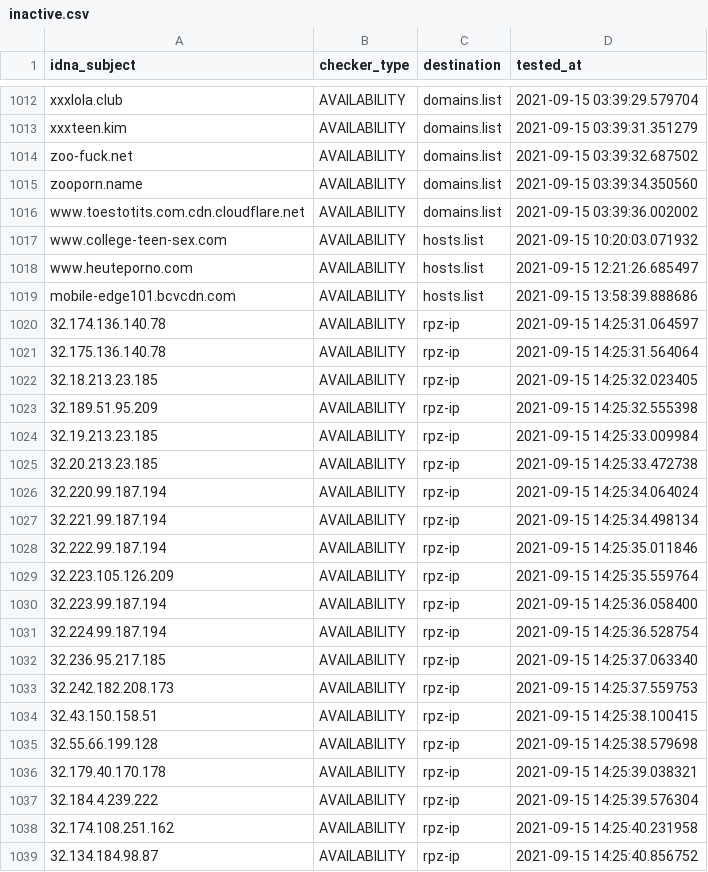
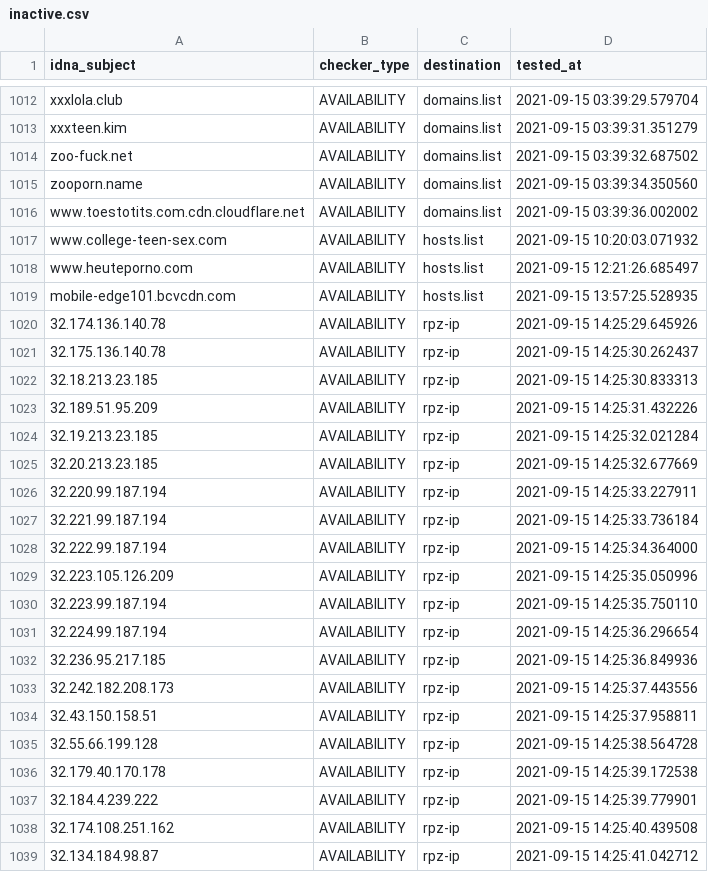
Before and after one commit to porn-records/Porn-Records, a CSV file: .pyfunceble/inactive.csv, drawn as a sheet; only a part is shown, gaps mark what is left out.

```diff
--- a/.pyfunceble/inactive.csv
+++ b/.pyfunceble/inactive.csv
@@ -1018,22 +1018,22 @@ www.college-teen-sex.com,AVAILABILITY,hosts.list,2021-09-15 10:20:03.071932
 www.heuteporno.com,AVAILABILITY,hosts.list,2021-09-15 12:21:26.685497
-mobile-edge101.bcvcdn.com,AVAILABILITY,hosts.list,2021-09-15 13:58:39.888686
-32.174.136.140.78,AVAILABILITY,rpz-ip,2021-09-15 14:25:31.064597
-32.175.136.140.78,AVAILABILITY,rpz-ip,2021-09-15 14:25:31.564064
-32.18.213.23.185,AVAILABILITY,rpz-ip,2021-09-15 14:25:32.023405
-32.189.51.95.209,AVAILABILITY,rpz-ip,2021-09-15 14:25:32.555398
-32.19.213.23.185,AVAILABILITY,rpz-ip,2021-09-15 14:25:33.009984
-32.20.213.23.185,AVAILABILITY,rpz-ip,2021-09-15 14:25:33.472738
-32.220.99.187.194,AVAILABILITY,rpz-ip,2021-09-15 14:25:34.064024
-32.221.99.187.194,AVAILABILITY,rpz-ip,2021-09-15 14:25:34.498134
-32.222.99.187.194,AVAILABILITY,rpz-ip,2021-09-15 14:25:35.011846
-32.223.105.126.209,AVAILABILITY,rpz-ip,2021-09-15 14:25:35.559764
-32.223.99.187.194,AVAILABILITY,rpz-ip,2021-09-15 14:25:36.058400
-32.224.99.187.194,AVAILABILITY,rpz-ip,2021-09-15 14:25:36.528754
-32.236.95.217.185,AVAILABILITY,rpz-ip,2021-09-15 14:25:37.063340
-32.242.182.208.173,AVAILABILITY,rpz-ip,2021-09-15 14:25:37.559753
-32.43.150.158.51,AVAILABILITY,rpz-ip,2021-09-15 14:25:38.100415
-32.55.66.199.128,AVAILABILITY,rpz-ip,2021-09-15 14:25:38.579698
-32.179.40.170.178,AVAILABILITY,rpz-ip,2021-09-15 14:25:39.038321
-32.184.4.239.222,AVAILABILITY,rpz-ip,2021-09-15 14:25:39.576304
-32.174.108.251.162,AVAILABILITY,rpz-ip,2021-09-15 14:25:40.231958
-32.134.184.98.87,AVAILABILITY,rpz-ip,2021-09-15 14:25:40.856752
+mobile-edge101.bcvcdn.com,AVAILABILITY,hosts.list,2021-09-15 13:57:25.528935
+32.174.136.140.78,AVAILABILITY,rpz-ip,2021-09-15 14:25:29.645926
+32.175.136.140.78,AVAILABILITY,rpz-ip,2021-09-15 14:25:30.262437
+32.18.213.23.185,AVAILABILITY,rpz-ip,2021-09-15 14:25:30.833313
+32.189.51.95.209,AVAILABILITY,rpz-ip,2021-09-15 14:25:31.432226
+32.19.213.23.185,AVAILABILITY,rpz-ip,2021-09-15 14:25:32.021284
+32.20.213.23.185,AVAILABILITY,rpz-ip,2021-09-15 14:25:32.677669
+32.220.99.187.194,AVAILABILITY,rpz-ip,2021-09-15 14:25:33.227911
+32.221.99.187.194,AVAILABILITY,rpz-ip,2021-09-15 14:25:33.736184
+32.222.99.187.194,AVAILABILITY,rpz-ip,2021-09-15 14:25:34.364000
+32.223.105.126.209,AVAILABILITY,rpz-ip,2021-09-15 14:25:35.050996
+32.223.99.187.194,AVAILABILITY,rpz-ip,2021-09-15 14:25:35.750110
+32.224.99.187.194,AVAILABILITY,rpz-ip,2021-09-15 14:25:36.296654
+32.236.95.217.185,AVAILABILITY,rpz-ip,2021-09-15 14:25:36.849936
+32.242.182.208.173,AVAILABILITY,rpz-ip,2021-09-15 14:25:37.443556
+32.43.150.158.51,AVAILABILITY,rpz-ip,2021-09-15 14:25:37.958811
+32.55.66.199.128,AVAILABILITY,rpz-ip,2021-09-15 14:25:38.564728
+32.179.40.170.178,AVAILABILITY,rpz-ip,2021-09-15 14:25:39.172538
+32.184.4.239.222,AVAILABILITY,rpz-ip,2021-09-15 14:25:39.779901
+32.174.108.251.162,AVAILABILITY,rpz-ip,2021-09-15 14:25:40.439508
+32.134.184.98.87,AVAILABILITY,rpz-ip,2021-09-15 14:25:41.042712
```
Also changed, not shown: .pyfunceble/whois.csv, 56 other files.
